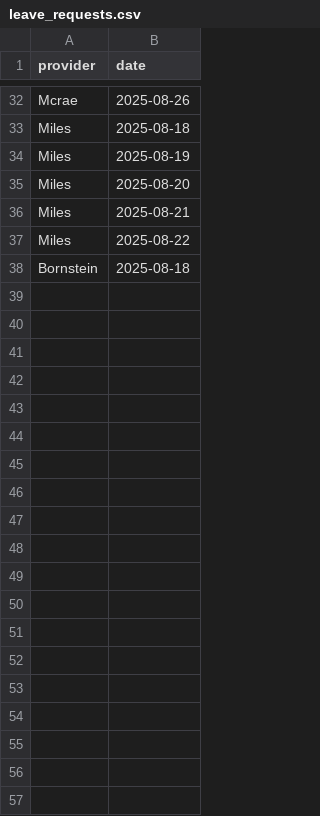
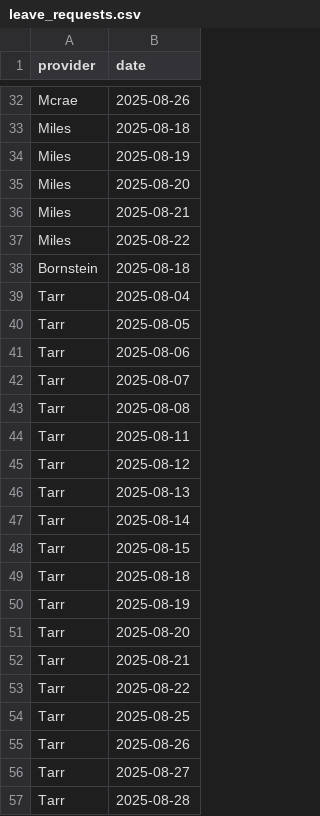
Before and after one commit to xavier-orcutt/chinle-primarycare-scheduler, a CSV file: data/leave_requests.csv, drawn as a sheet; only a part is shown, gaps mark what is left out; the diff covers the shown part only.

Commit message:
updated data for Aug

```diff
--- a/data/leave_requests.csv
+++ b/data/leave_requests.csv
@@ -38 +38,20 @@ Miles,2025-08-22
 Bornstein,2025-08-18
+Tarr,2025-08-04
+Tarr,2025-08-05
+Tarr,2025-08-06
+Tarr,2025-08-07
+Tarr,2025-08-08
+Tarr,2025-08-11
+Tarr,2025-08-12
+Tarr,2025-08-13
+Tarr,2025-08-14
+Tarr,2025-08-15
+Tarr,2025-08-18
+Tarr,2025-08-19
+Tarr,2025-08-20
+Tarr,2025-08-21
+Tarr,2025-08-22
+Tarr,2025-08-25
+Tarr,2025-08-26
+Tarr,2025-08-27
+Tarr,2025-08-28
```
Also changed, not shown: 37 added rows elsewhere in this file, 1 other file.
